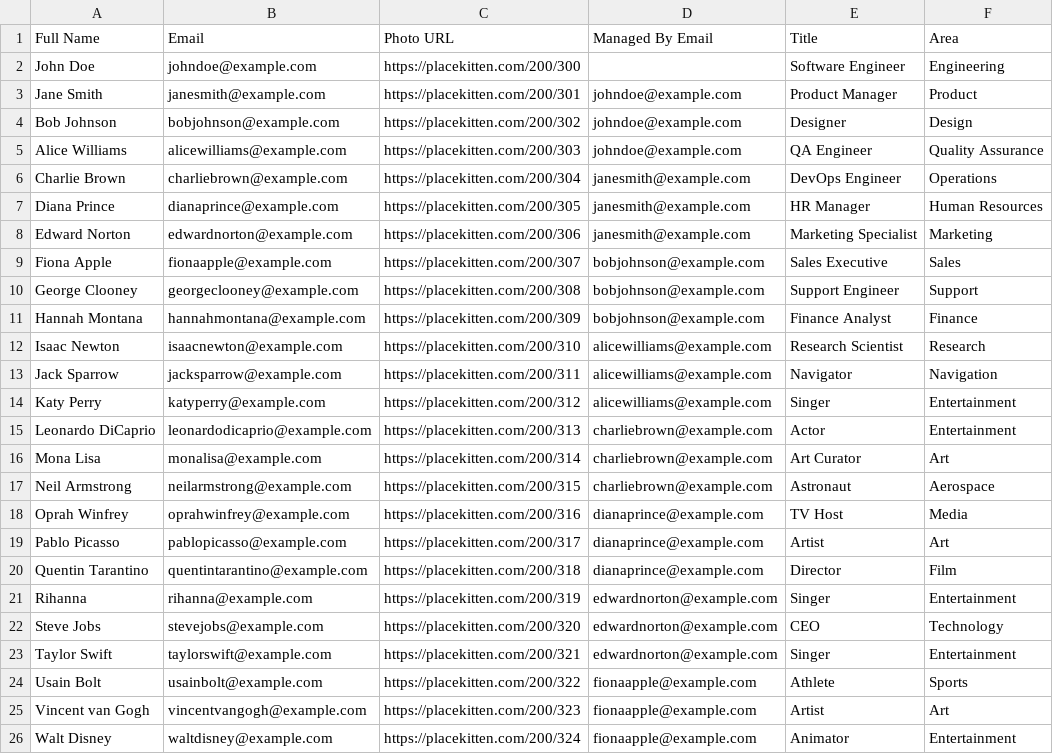
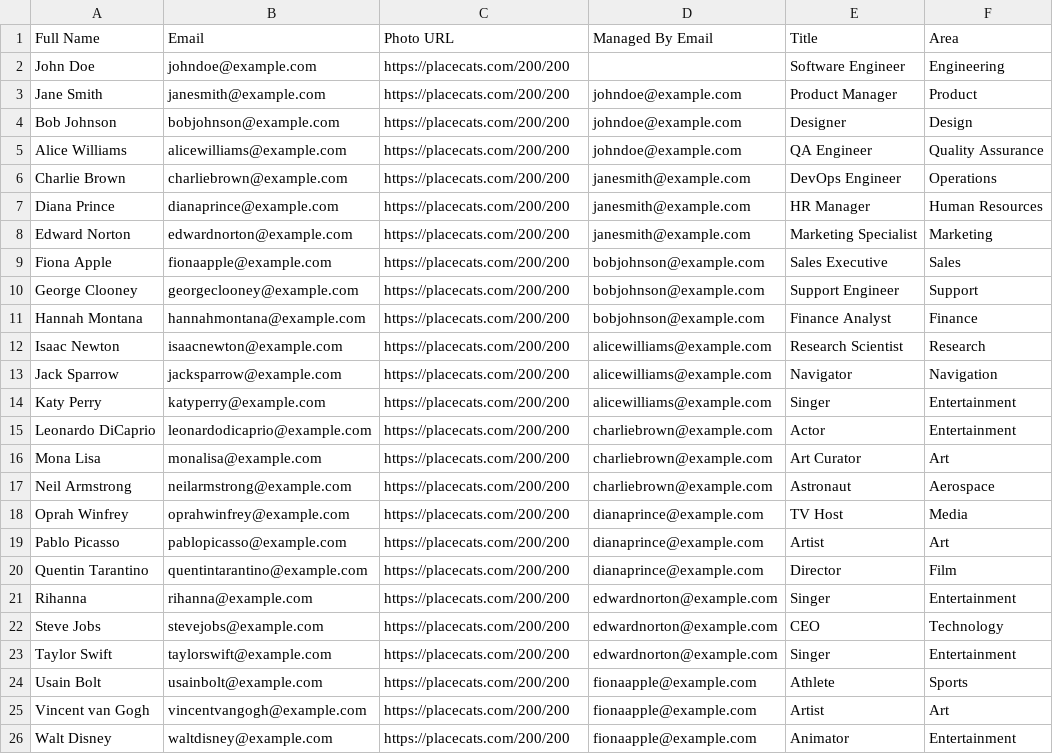
Before and after one commit to brunofurmon/open-org-chart, a CSV file: csv_sample.csv, drawn as a sheet.

```diff
--- a/csv_sample.csv
+++ b/csv_sample.csv
@@ -1,26 +1,26 @@
 Full Name,Email,Photo URL,Managed By Email,Title,Area
-John Doe,johndoe@example.com,https://placekitten.com/200/300,,Software Engineer,Engineering
-Jane Smith,janesmith@example.com,https://placekitten.com/200/301,johndoe@example.com,Product Manager,Product
-Bob Johnson,bobjohnson@example.com,https://placekitten.com/200/302,johndoe@example.com,Designer,Design
-Alice Williams,alicewilliams@example.com,https://placekitten.com/200/303,johndoe@example.com,QA Engineer,Quality Assurance
-Charlie Brown,charliebrown@example.com,https://placekitten.com/200/304,janesmith@example.com,DevOps Engineer,Operations
-Diana Prince,dianaprince@example.com,https://placekitten.com/200/305,janesmith@example.com,HR Manager,Human Resources
-Edward Norton,edwardnorton@example.com,https://placekitten.com/200/306,janesmith@example.com,Marketing Specialist,Marketing
-Fiona Apple,fionaapple@example.com,https://placekitten.com/200/307,bobjohnson@example.com,Sales Executive,Sales
-George Clooney,georgeclooney@example.com,https://placekitten.com/200/308,bobjohnson@example.com,Support Engineer,Support
-Hannah Montana,hannahmontana@example.com,https://placekitten.com/200/309,bobjohnson@example.com,Finance Analyst,Finance
-Isaac Newton,isaacnewton@example.com,https://placekitten.com/200/310,alicewilliams@example.com,Research Scientist,Research
-Jack Sparrow,jacksparrow@example.com,https://placekitten.com/200/311,alicewilliams@example.com,Navigator,Navigation
-Katy Perry,katyperry@example.com,https://placekitten.com/200/312,alicewilliams@example.com,Singer,Entertainment
-Leonardo DiCaprio,leonardodicaprio@example.com,https://placekitten.com/200/313,charliebrown@example.com,Actor,Entertainment
-Mona Lisa,monalisa@example.com,https://placekitten.com/200/314,charliebrown@example.com,Art Curator,Art
-Neil Armstrong,neilarmstrong@example.com,https://placekitten.com/200/315,charliebrown@example.com,Astronaut,Aerospace
-Oprah Winfrey,oprahwinfrey@example.com,https://placekitten.com/200/316,dianaprince@example.com,TV Host,Media
-Pablo Picasso,pablopicasso@example.com,https://placekitten.com/200/317,dianaprince@example.com,Artist,Art
-Quentin Tarantino,quentintarantino@example.com,https://placekitten.com/200/318,dianaprince@example.com,Director,Film
-Rihanna,rihanna@example.com,https://placekitten.com/200/319,edwardnorton@example.com,Singer,Entertainment
-Steve Jobs,stevejobs@example.com,https://placekitten.com/200/320,edwardnorton@example.com,CEO,Technology
-Taylor Swift,taylorswift@example.com,https://placekitten.com/200/321,edwardnorton@example.com,Singer,Entertainment
-Usain Bolt,usainbolt@example.com,https://placekitten.com/200/322,fionaapple@example.com,Athlete,Sports
-Vincent van Gogh,vincentvangogh@example.com,https://placekitten.com/200/323,fionaapple@example.com,Artist,Art
-Walt Disney,waltdisney@example.com,https://placekitten.com/200/324,fionaapple@example.com,Animator,Entertainment
+John Doe,johndoe@example.com,https://placecats.com/200/200, ,Software Engineer,Engineering
+Jane Smith,janesmith@example.com,https://placecats.com/200/200,johndoe@example.com,Product Manager,Product
+Bob Johnson,bobjohnson@example.com,https://placecats.com/200/200,johndoe@example.com,Designer,Design
+Alice Williams,alicewilliams@example.com,https://placecats.com/200/200,johndoe@example.com,QA Engineer,Quality Assurance
+Charlie Brown,charliebrown@example.com,https://placecats.com/200/200,janesmith@example.com,DevOps Engineer,Operations
+Diana Prince,dianaprince@example.com,https://placecats.com/200/200,janesmith@example.com,HR Manager,Human Resources
+Edward Norton,edwardnorton@example.com,https://placecats.com/200/200,janesmith@example.com,Marketing Specialist,Marketing
+Fiona Apple,fionaapple@example.com,https://placecats.com/200/200,bobjohnson@example.com,Sales Executive,Sales
+George Clooney,georgeclooney@example.com,https://placecats.com/200/200,bobjohnson@example.com,Support Engineer,Support
+Hannah Montana,hannahmontana@example.com,https://placecats.com/200/200,bobjohnson@example.com,Finance Analyst,Finance
+Isaac Newton,isaacnewton@example.com,https://placecats.com/200/200,alicewilliams@example.com,Research Scientist,Research
+Jack Sparrow,jacksparrow@example.com,https://placecats.com/200/200,alicewilliams@example.com,Navigator,Navigation
+Katy Perry,katyperry@example.com,https://placecats.com/200/200,alicewilliams@example.com,Singer,Entertainment
+Leonardo DiCaprio,leonardodicaprio@example.com,https://placecats.com/200/200,charliebrown@example.com,Actor,Entertainment
+Mona Lisa,monalisa@example.com,https://placecats.com/200/200,charliebrown@example.com,Art Curator,Art
+Neil Armstrong,neilarmstrong@example.com,https://placecats.com/200/200,charliebrown@example.com,Astronaut,Aerospace
+Oprah Winfrey,oprahwinfrey@example.com,https://placecats.com/200/200,dianaprince@example.com,TV Host,Media
+Pablo Picasso,pablopicasso@example.com,https://placecats.com/200/200,dianaprince@example.com,Artist,Art
+Quentin Tarantino,quentintarantino@example.com,https://placecats.com/200/200,dianaprince@example.com,Director,Film
+Rihanna,rihanna@example.com,https://placecats.com/200/200,edwardnorton@example.com,Singer,Entertainment
+Steve Jobs,stevejobs@example.com,https://placecats.com/200/200,edwardnorton@example.com,CEO,Technology
+Taylor Swift,taylorswift@example.com,https://placecats.com/200/200,edwardnorton@example.com,Singer,Entertainment
+Usain Bolt,usainbolt@example.com,https://placecats.com/200/200,fionaapple@example.com,Athlete,Sports
+Vincent van Gogh,vincentvangogh@example.com,https://placecats.com/200/200,fionaapple@example.com,Artist,Art
+Walt Disney,waltdisney@example.com,https://placecats.com/200/200,fionaapple@example.com,Animator,Entertainment
```
Also changed, not shown: 50 other files.
